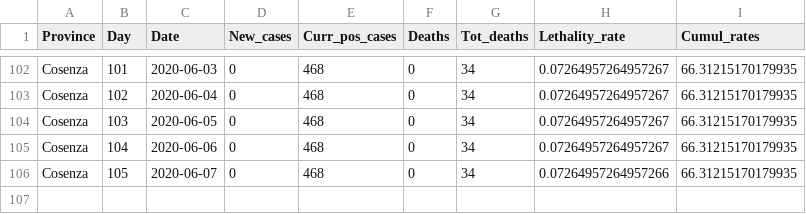
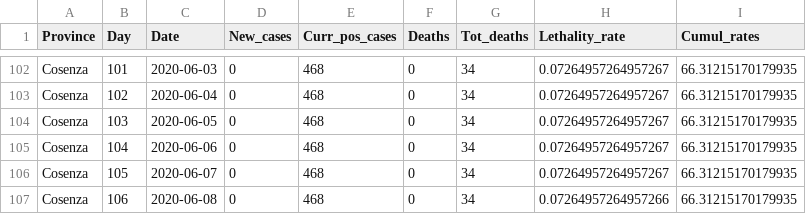
Before and after one commit to CEEDS-DEMM/COVID-Pro-Dataset, a CSV file: Deaths_Calabria/cosenza.csv, drawn as a sheet; only a part is shown, gaps mark what is left out.

```diff
--- a/Deaths_Calabria/cosenza.csv
+++ b/Deaths_Calabria/cosenza.csv
@@ -105,2 +105,3 @@ Cosenza,103,2020-06-05,0,468,0,34,0.07264957264957267,66.31215170179935
 Cosenza,104,2020-06-06,0,468,0,34,0.07264957264957267,66.31215170179935
-Cosenza,105,2020-06-07,0,468,0,34,0.07264957264957266,66.31215170179935
+Cosenza,105,2020-06-07,0,468,0,34,0.07264957264957267,66.31215170179935
+Cosenza,106,2020-06-08,0,468,0,34,0.07264957264957266,66.31215170179935
```
Also changed, not shown: Deaths_Abruzzo/l_aquila.csv, Deaths_Calabria/crotone.csv, 42 other files.
